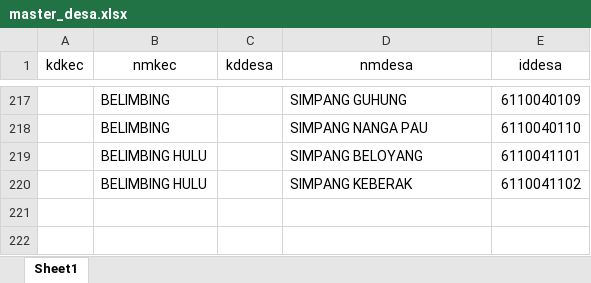
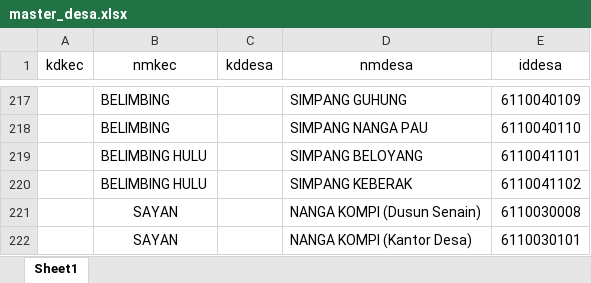
Before and after one commit to Iqbalarsa/Podes, an Excel workbook: master_desa.xlsx, sheet Sheet1, drawn as a sheet; only a part is shown, gaps mark what is left out; values as stored, in another font and other column widths than the file's, no borders; conditional formats not drawn; the diff names each change by its address in the sheet, - before the commit and + after, or states it on an @@ line.

```diff
--- a/master_desa.xlsx (sheet Sheet1)
+++ b/master_desa.xlsx (sheet Sheet1)
+row 221:  | SAYAN |  | NANGA KOMPI (Dusun Senain) | 6110030008
+row 222:  | SAYAN |  | NANGA KOMPI (Kantor Desa) | 6110030101
```
Also changed, not shown: jarakdesa_test.xlsx.
